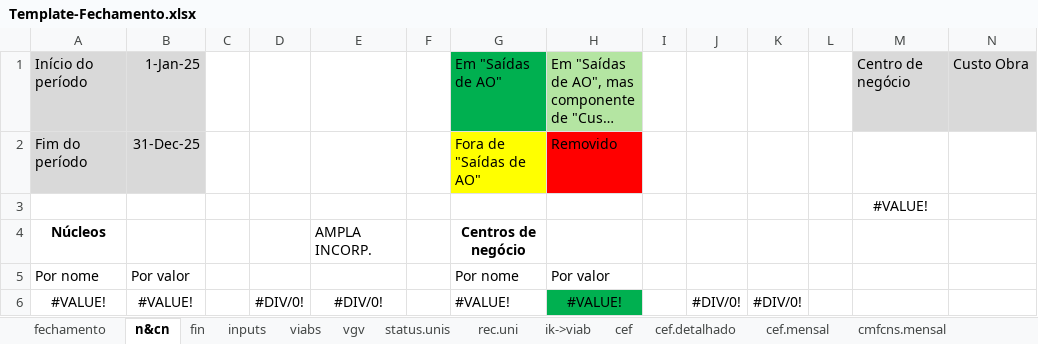
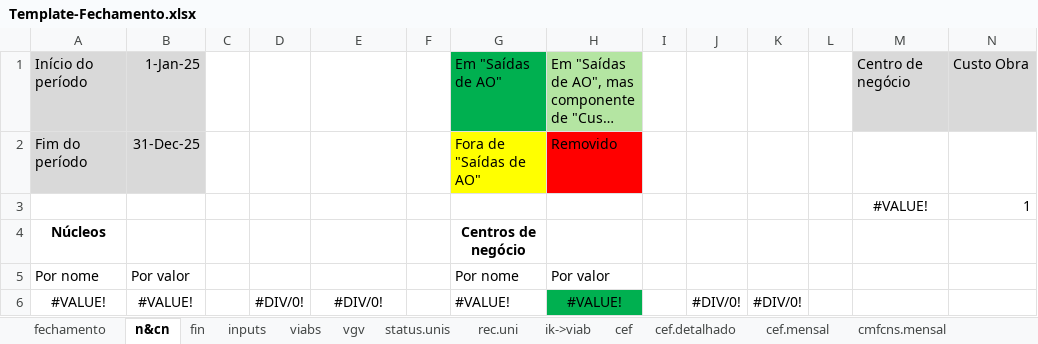
Before and after one commit to vitortaira/amplaGitHub, an Excel workbook: templates/Template-Fechamento.xlsx, sheet n&cn, drawn as a sheet; only a part is shown; long unchanged cells end in …; values as stored, in another font and other column widths than the file's, no borders; conditional formats not drawn; the diff names each change by its address in the sheet, - before the commit and + after, or states it on an @@ line.

```diff
--- a/templates/Template-Fechamento.xlsx (sheet n&cn)
+++ b/templates/Template-Fechamento.xlsx (sheet n&cn)
-N3: (empty)
+N3: 1
-E4: AMPLA INCORP.
+E4: (empty)
```
Also changed, not shown: sheet fechamento, sheet inputs, sheet fin, formulas that keep their value, charts or pictures.
